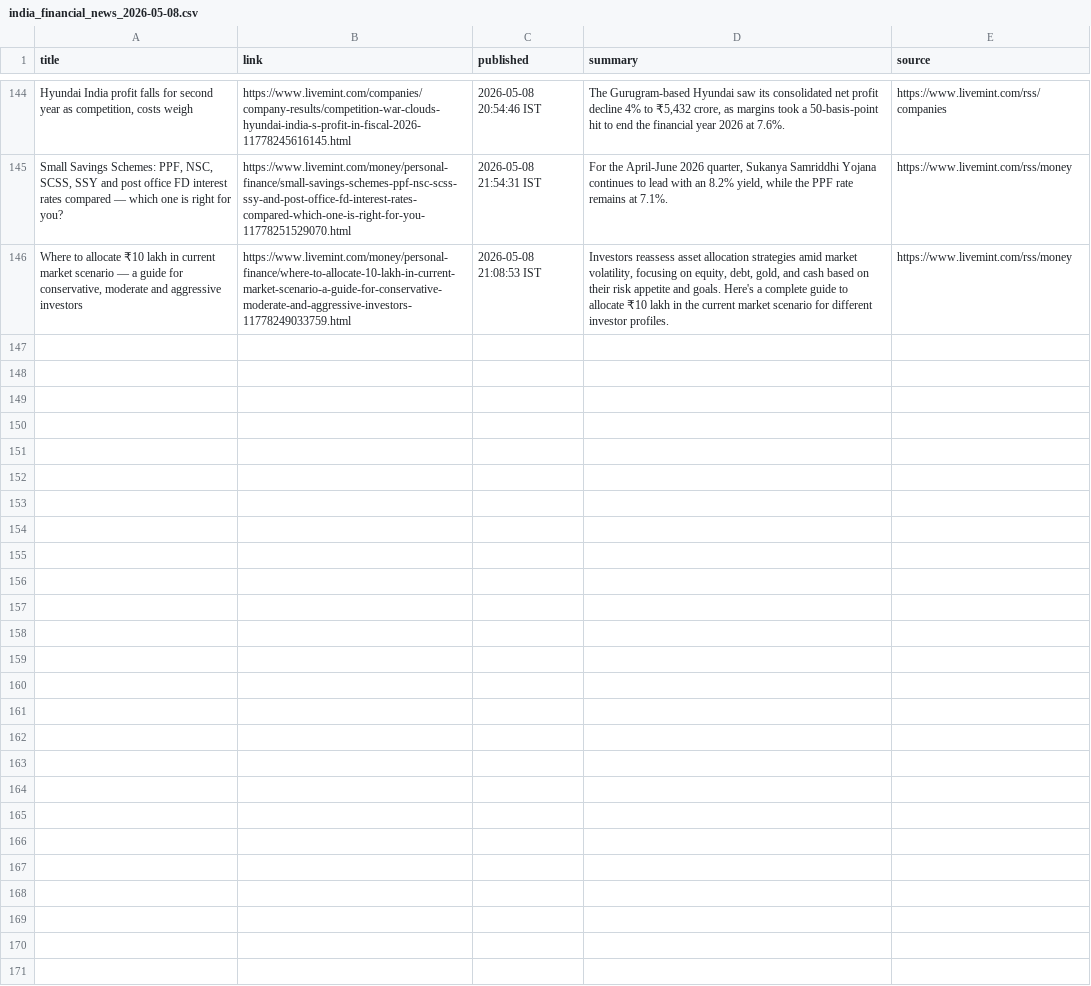
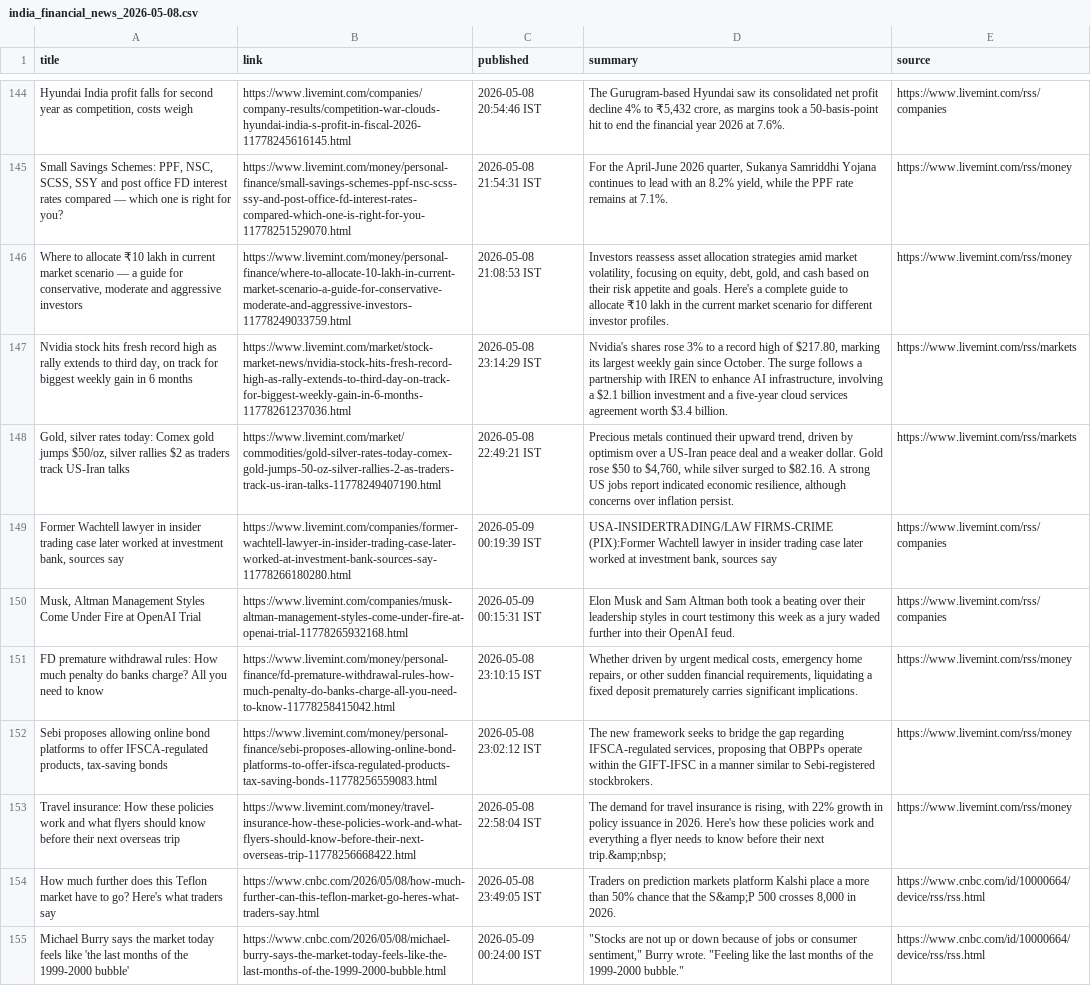
Before and after one commit to aarshrana007/Stock_Analysis, a CSV file: news_data/india_financial_news_2026-05-08.csv, drawn as a sheet; only a part is shown, gaps mark what is left out; the diff names each change by its address in the sheet, - before the commit and + after, or states it on an @@ line.

```diff
--- a/news_data/india_financial_news_2026-05-08.csv
+++ b/news_data/india_financial_news_2026-05-08.csv
+row 147: Nvidia stock hits fresh record high as rally extends to third day, on track for biggest weekly gain in 6 months | https://www.livemint.com/market/stock-market-news/nvidia-stock-hits-fresh-record-high-as-rally-extends-to-third-day-on-track-for-biggest-weekly-gain-in-6-months-11778261237036.html | 2026-05-08 23:14:29 IST | Nvidia's shares rose 3% to a record high of $217.80, marking its largest weekly gain since October. The surge follows a partnership with IREN to enhance AI infrastructure, involving a $2.1 billion investment and a five-year cloud services agreement worth $3.4 billion. | https://www.livemint.com/rss/markets
+row 148: Gold, silver rates today: Comex gold jumps $50/oz, silver rallies $2 as traders track US-Iran talks | https://www.livemint.com/market/commodities/gold-silver-rates-today-comex-gold-jumps-50-oz-silver-rallies-2-as-traders-track-us-iran-talks-11778249407190.html | 2026-05-08 22:49:21 IST | Precious metals continued their upward trend, driven by optimism over a US-Iran peace deal and a weaker dollar. Gold rose $50 to $4,760, while silver surged to $82.16. A strong US jobs report indicated economic resilience, although concerns over inflation persist. | https://www.livemint.com/rss/markets
+row 149: Former Wachtell lawyer in insider trading case later worked at investment bank, sources say | https://www.livemint.com/companies/former-wachtell-lawyer-in-insider-trading-case-later-worked-at-investment-bank-sources-say-11778266180280.html | 2026-05-09 00:19:39 IST | USA-INSIDERTRADING/LAW FIRMS-CRIME (PIX):Former Wachtell lawyer in insider trading case later worked at investment bank, sources say | https://www.livemint.com/rss/companies
+row 150: Musk, Altman Management Styles Come Under Fire at OpenAI Trial | https://www.livemint.com/companies/musk-altman-management-styles-come-under-fire-at-openai-trial-11778265932168.html | 2026-05-09 00:15:31 IST | Elon Musk and Sam Altman both took a beating over their leadership styles in court testimony this week as a jury waded further into their OpenAI feud. | https://www.livemint.com/rss/companies
+row 151: FD premature withdrawal rules: How much penalty do banks charge? All you need to know | https://www.livemint.com/money/personal-finance/fd-premature-withdrawal-rules-how-much-penalty-do-banks-charge-all-you-need-to-know-11778258415042.html | 2026-05-08 23:10:15 IST | Whether driven by urgent medical costs, emergency home repairs, or other sudden financial requirements, liquidating a fixed deposit prematurely carries significant implications. | https://www.livemint.com/rss/money
+row 152: Sebi proposes allowing online bond platforms to offer IFSCA-regulated products, tax-saving bonds | https://www.livemint.com/money/personal-finance/sebi-proposes-allowing-online-bond-platforms-to-offer-ifsca-regulated-products-tax-saving-bonds-11778256559083.html | 2026-05-08 23:02:12 IST | The new framework seeks to bridge the gap regarding IFSCA-regulated services, proposing that OBPPs operate within the GIFT-IFSC in a manner similar to Sebi-registered stockbrokers. | https://www.livemint.com/rss/money
+row 153: Travel insurance: How these policies work and what flyers should know before their next overseas trip | https://www.livemint.com/money/travel-insurance-how-these-policies-work-and-what-flyers-should-know-before-their-next-overseas-trip-11778256668422.html | 2026-05-08 22:58:04 IST | The demand for travel insurance is rising, with 22% growth in policy issuance in 2026. Here's how these policies work and everything a flyer needs to know before their next trip.&amp;nbsp; | https://www.livemint.com/rss/money
+row 154: How much further does this Teflon market have to go? Here's what traders say | https://www.cnbc.com/2026/05/08/how-much-further-can-this-teflon-market-go-heres-what-traders-say.html | 2026-05-08 23:49:05 IST | Traders on prediction markets platform Kalshi place a more than 50% chance that the S&amp;P 500 crosses 8,000 in 2026. | https://www.cnbc.com/id/10000664/device/rss/rss.html
+row 155: Michael Burry says the market today feels like 'the last months of the 1999-2000 bubble' | https://www.cnbc.com/2026/05/08/michael-burry-says-the-market-today-feels-like-the-last-months-of-the-1999-2000-bubble.html | 2026-05-09 00:24:00 IST | "Stocks are not up or down because of jobs or consumer sentiment," Burry wrote. "Feeling like the last months of the 1999-2000 bubble." | https://www.cnbc.com/id/10000664/device/rss/rss.html
```
Also changed, not shown: 1 other file.
